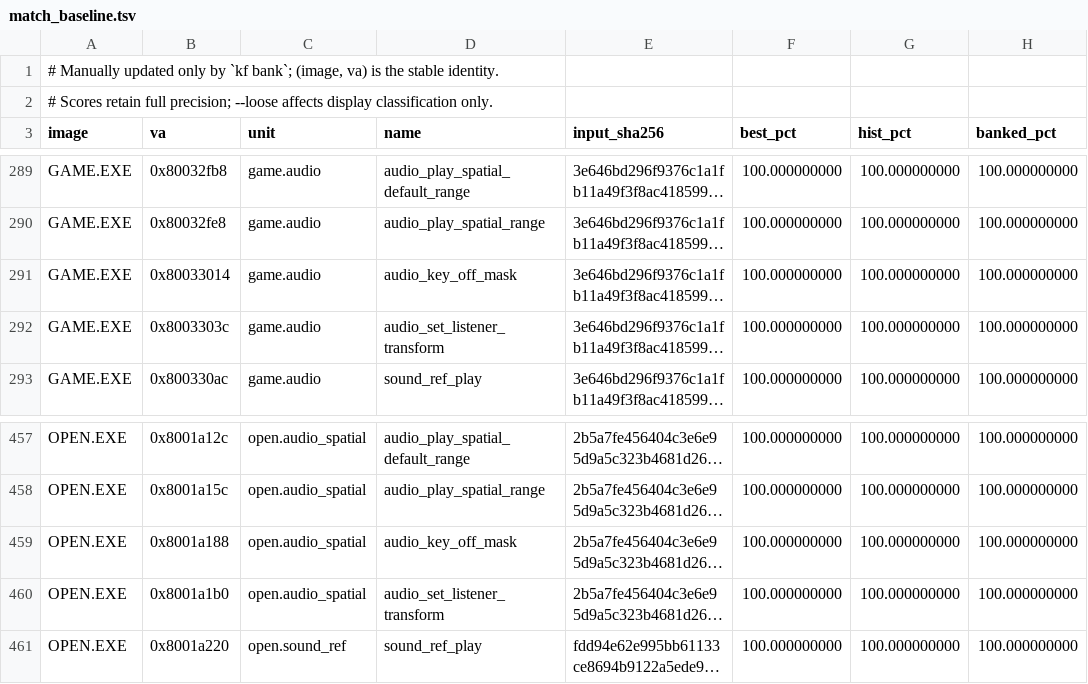
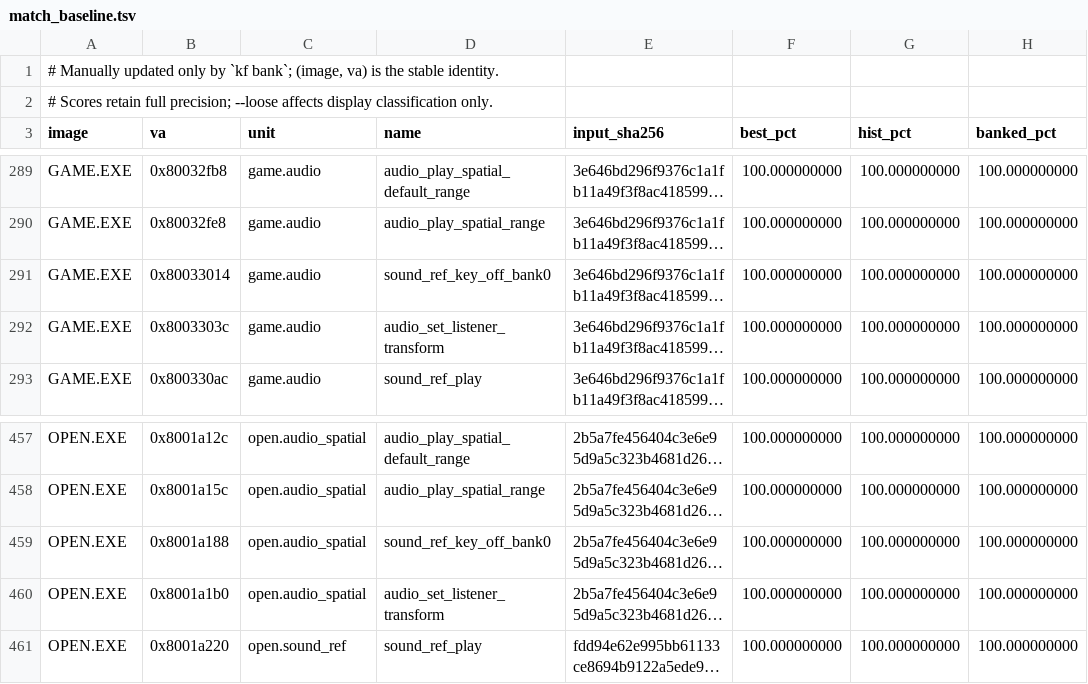
Before and after one commit to sushi-shi/kings-field-decomp, a TSV file: config/match_baseline.tsv, drawn as a sheet; only a part is shown, gaps mark what is left out; long unchanged cells end in …; the diff names each change by its address in the sheet, - before the commit and + after, or states it on an @@ line.

```diff
--- a/config/match_baseline.tsv
+++ b/config/match_baseline.tsv
-D291 (name): audio_key_off_mask
+D291 (name): sound_ref_key_off_bank0
-D459 (name): audio_key_off_mask
+D459 (name): sound_ref_key_off_bank0
```
Also changed, not shown: config/evidence/game_semantic_audio_spatial.tsv, config/evidence/open_semantic_audio_spatial.tsv, 18 other files.
